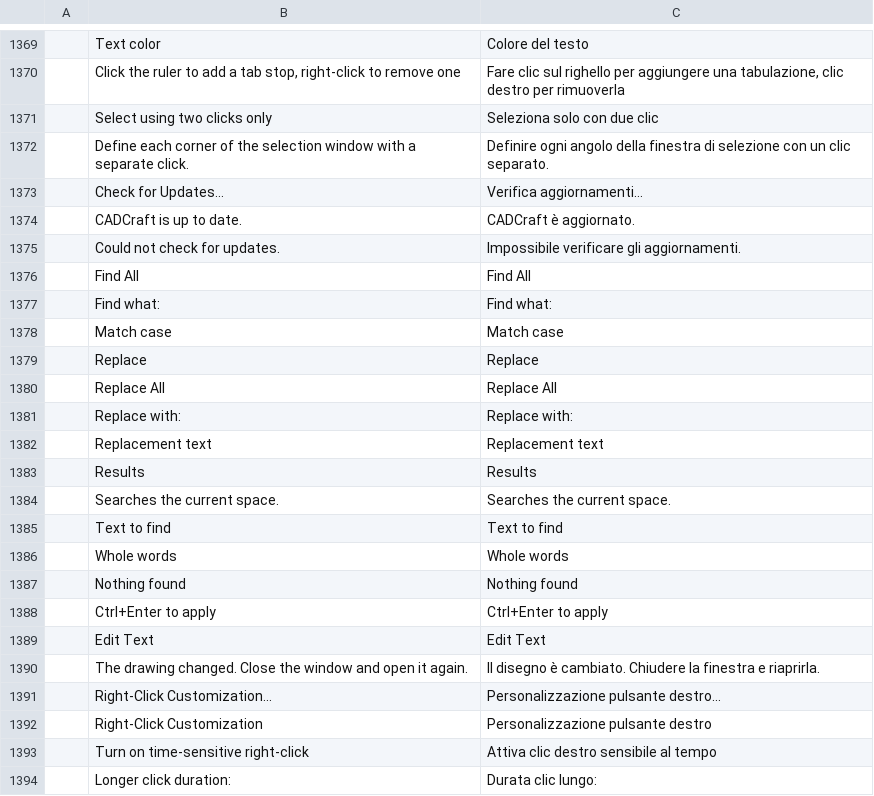
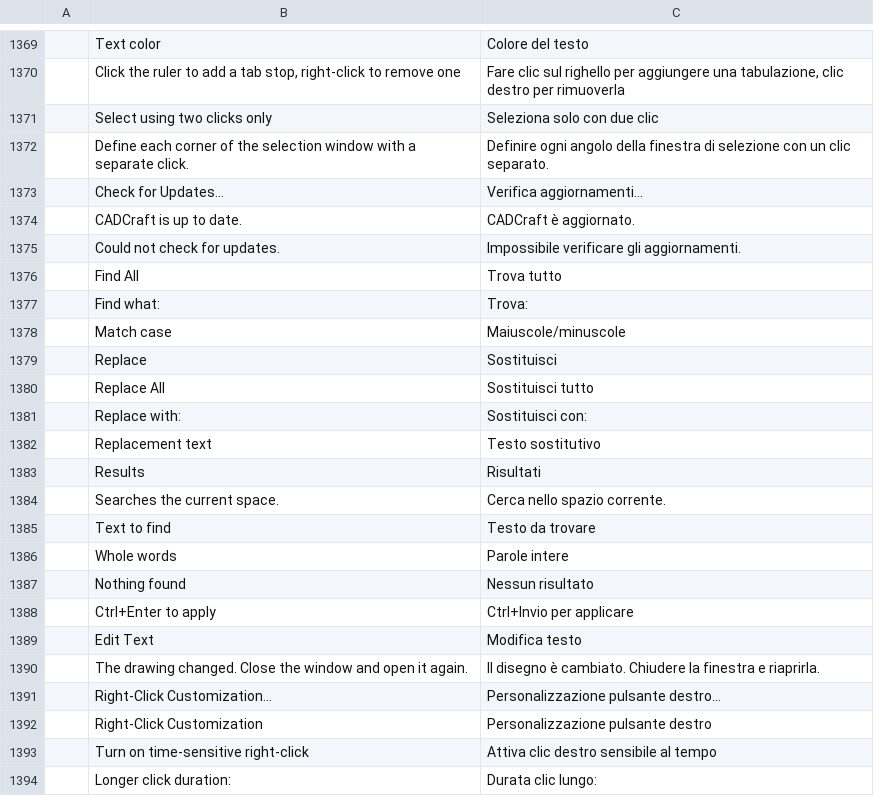
Before and after one commit to KvasFan/cadcraft, a TSV file: crates/ui-egui/src/i18n/it.tsv, drawn as a sheet; only a part is shown, gaps mark what is left out; the diff names each change by its address in the sheet, - before the commit and + after, or states it on an @@ line.

```diff
--- a/crates/ui-egui/src/i18n/it.tsv
+++ b/crates/ui-egui/src/i18n/it.tsv
-C1376: Find All
+C1376: Trova tutto
-C1377: Find what:
+C1377: Trova:
-C1378: Match case
+C1378: Maiuscole/minuscole
-C1379: Replace
+C1379: Sostituisci
-C1380: Replace All
+C1380: Sostituisci tutto
-C1381: Replace with:
+C1381: Sostituisci con:
-C1382: Replacement text
+C1382: Testo sostitutivo
-C1383: Results
+C1383: Risultati
-C1384: Searches the current space.
+C1384: Cerca nello spazio corrente.
-C1385: Text to find
+C1385: Testo da trovare
-C1386: Whole words
+C1386: Parole intere
-C1387: Nothing found
+C1387: Nessun risultato
-C1388: Ctrl+Enter to apply
+C1388: Ctrl+Invio per applicare
-C1389: Edit Text
+C1389: Modifica testo
```
Also changed, not shown: 1 other file.
